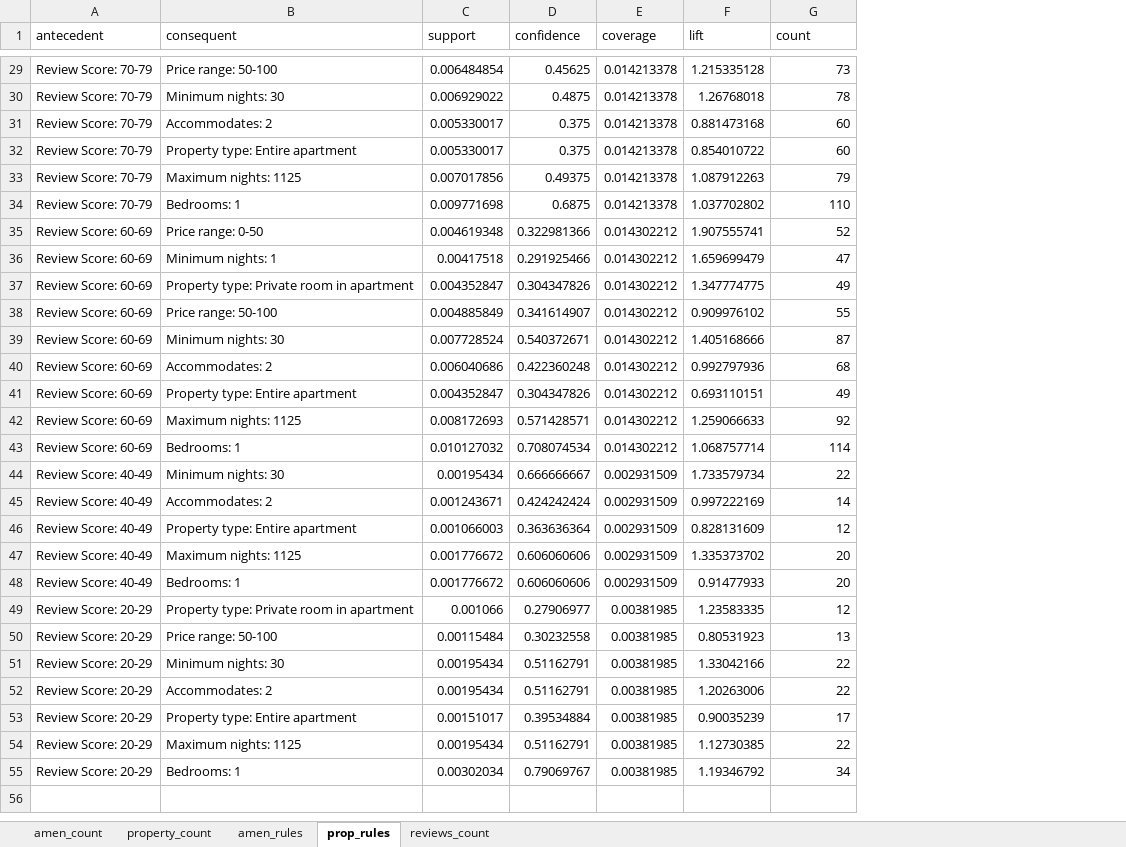
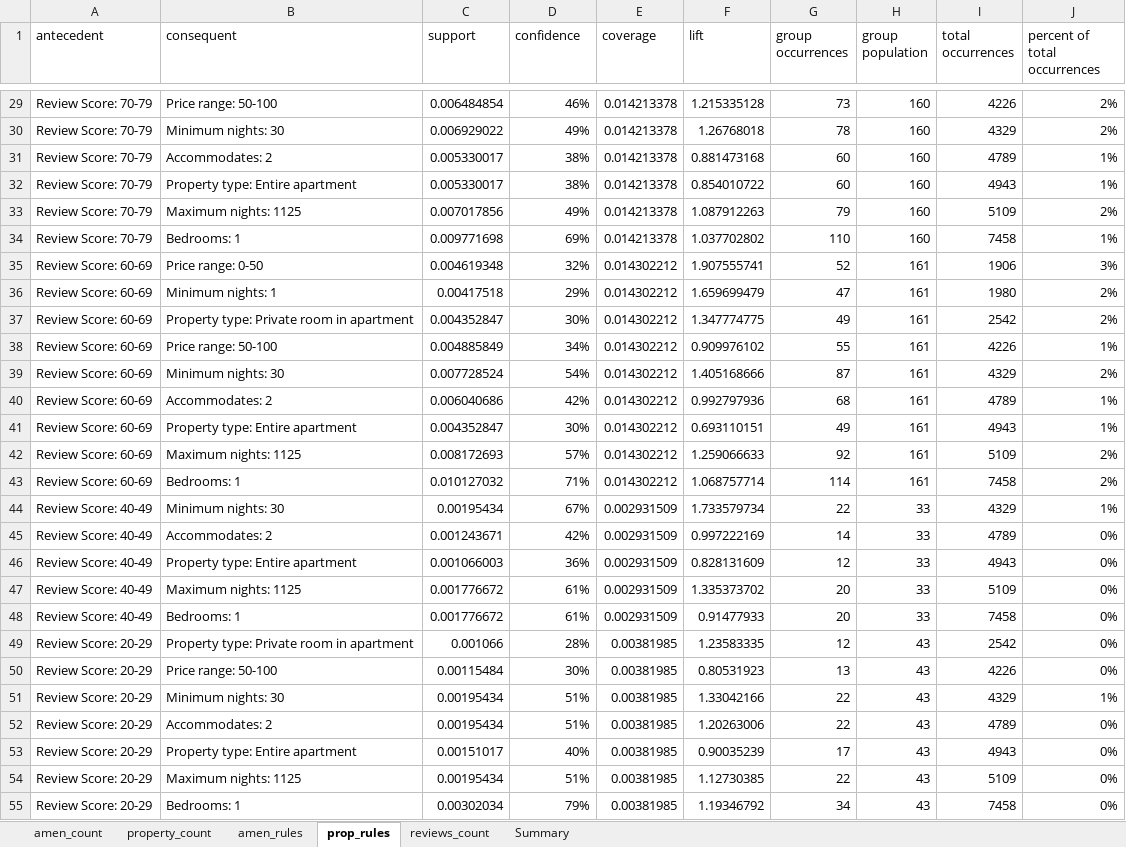
Before and after one commit to paceface/airbnb_mba, an Excel workbook: airbnb_data_summary.xlsx, sheet prop_rules, drawn as a sheet; only a part is shown, gaps mark what is left out; values as stored, in another font and other column widths than the file's, no borders; conditional formats and table styles not drawn; the diff covers the shown part only; the diff names each change by its address in the sheet, - before the commit and + after, or states it on an @@ line.

```diff
--- a/airbnb_data_summary.xlsx (sheet prop_rules)
+++ b/airbnb_data_summary.xlsx (sheet prop_rules)
+sheet tab: Summary
+column H (group population), rows 29-55: 160 | 160 | 160 | 160 | 160 | 160 | 161 | 161 | 161 | 161 | 161 | 161 | 161 | 161 | 161 | 33 | 33 | 33 | 33 | 33 | 43 | 43 | 43 | 43 | 43 | 43 | 43
+column I (total occurrences), rows 29-55: 4226 | 4329 | 4789 | 4943 | 5109 | 7458 | 1906 | 1980 | 2542 | 4226 | 4329 | 4789 | 4943 | 5109 | 7458 | 4329 | 4789 | 4943 | 5109 | 7458 | 2542 | 4226 | 4329 | 4789 | 4943 | 5109 | 7458
+column J (percent of total occurrences), rows 29-55: 2% | 2% | 1% | 1% | 2% | 1% | 3% | 2% | 2% | 1% | 2% | 1% | 1% | 2% | 2% | 1% | 0% | 0% | 0% | 0% | 0% | 0% | 1% | 0% | 0% | 0% | 0%
-G1: count
+G1: group occurrences
-D29 (confidence): 0.45625
+D29 (confidence): 46%
-D30 (confidence): 0.4875
+D30 (confidence): 49%
-D31:D32 (confidence): 0.375
+D31:D32 (confidence): 38%
-D33 (confidence): 0.49375
+D33 (confidence): 49%
-D34 (confidence): 0.6875
+D34 (confidence): 69%
-D35 (confidence): 0.322981366
+D35 (confidence): 32%
-D36 (confidence): 0.291925466
+D36 (confidence): 29%
-D37 (confidence): 0.304347826
+D37 (confidence): 30%
-D38 (confidence): 0.341614907
+D38 (confidence): 34%
-D39 (confidence): 0.540372671
+D39 (confidence): 54%
-D40 (confidence): 0.422360248
+D40 (confidence): 42%
-D41 (confidence): 0.304347826
+D41 (confidence): 30%
-D42 (confidence): 0.571428571
+D42 (confidence): 57%
-D43 (confidence): 0.708074534
+D43 (confidence): 71%
-D44 (confidence): 0.666666667
+D44 (confidence): 67%
-D45 (confidence): 0.424242424
+D45 (confidence): 42%
-D46 (confidence): 0.363636364
+D46 (confidence): 36%
-D47:D48 (confidence): 0.606060606
+D47:D48 (confidence): 61%
-D49 (confidence): 0.27906977
+D49 (confidence): 28%
-D50 (confidence): 0.30232558
+D50 (confidence): 30%
-D51:D52 (confidence): 0.51162791
+D51:D52 (confidence): 51%
-D53 (confidence): 0.39534884
+D53 (confidence): 40%
-D54 (confidence): 0.51162791
+D54 (confidence): 51%
-D55 (confidence): 0.79069767
+D55 (confidence): 79%
```
Also changed, not shown: 27 edited cells elsewhere in this sheet, sheet amen_rules, sheet reviews_count.
